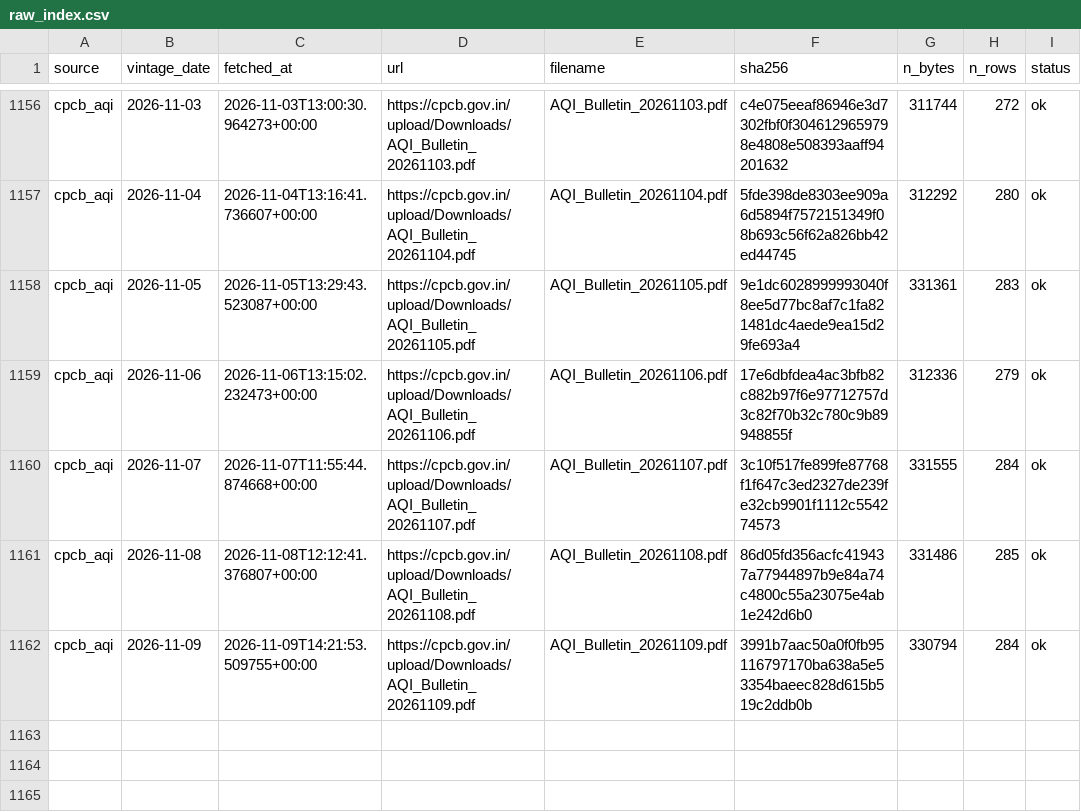
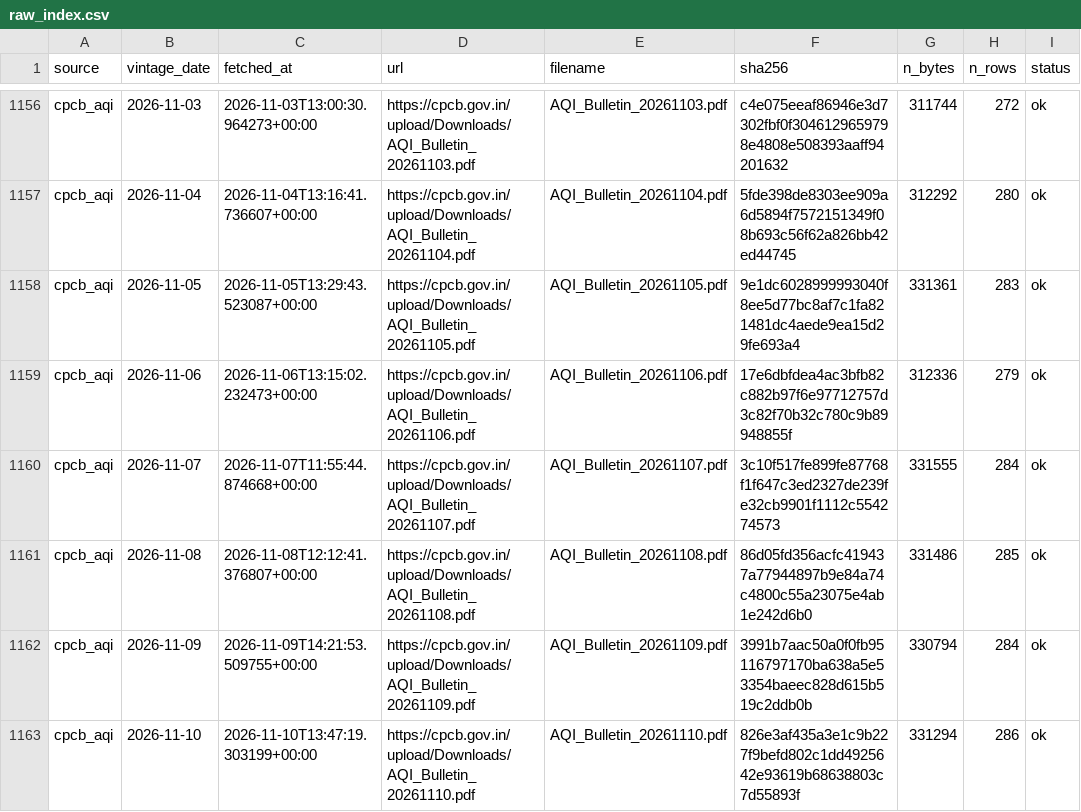
Before and after one commit to Tharun0127/Bhavishya, a CSV file: raw_index.csv, drawn as a sheet; only a part is shown, gaps mark what is left out.

Commit message:
data: fetch and inputs for 2026-11-10

```diff
--- a/raw_index.csv
+++ b/raw_index.csv
@@ -1162 +1162,2 @@ cpcb_aqi,2026-11-08,2026-11-08T12:12:41.376807+00:00,https://cpcb.gov.in/upload/
 cpcb_aqi,2026-11-09,2026-11-09T14:21:53.509755+00:00,https://cpcb.gov.in/upload/Downloads/AQI_Bulletin_20261109.pdf,AQI_Bulletin_20261109.pdf,3991b7aac50a0f0fb95116797170ba638a5e53354baeec828d615b519c2ddb0b,330794,284,ok
+cpcb_aqi,2026-11-10,2026-11-10T13:47:19.303199+00:00,https://cpcb.gov.in/upload/Downloads/AQI_Bulletin_20261110.pdf,AQI_Bulletin_20261110.pdf,826e3af435a3e1c9b227f9befd802c1dd4925642e93619b68638803c7d55893f,331294,286,ok
```
Also changed, not shown: 5 other files.
